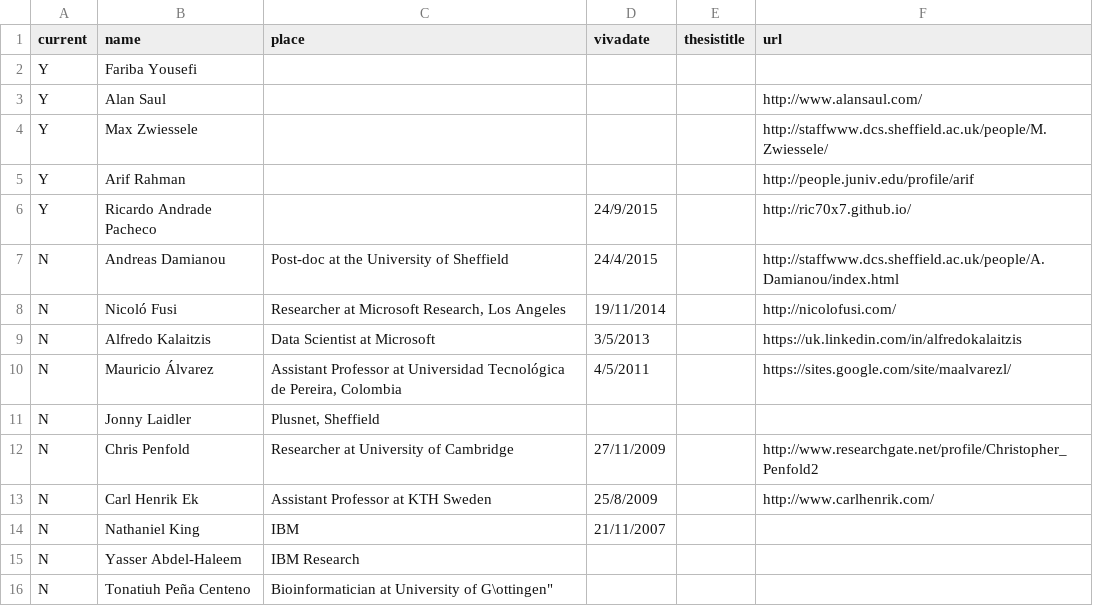
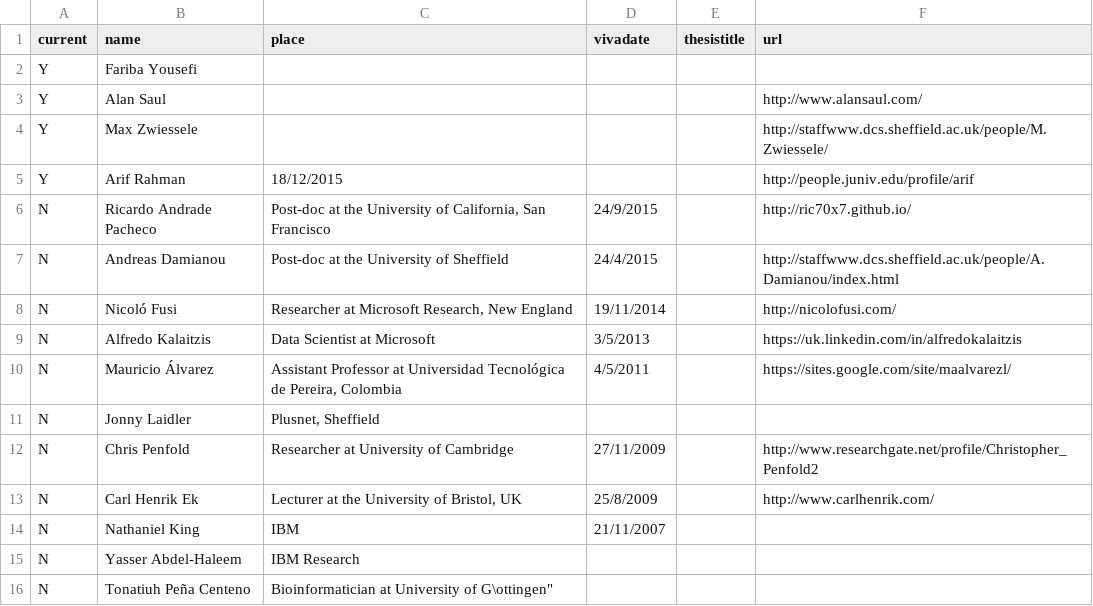
Before and after one commit to lawrennd/data, a CSV file: students.csv, drawn as a sheet.

```diff
--- a/students.csv
+++ b/students.csv
@@ -4,6 +4,6 @@ Y,Alan Saul,,,,http://www.alansaul.com/
 Y,Max Zwiessele,,,,http://staffwww.dcs.sheffield.ac.uk/people/M.Zwiessele/
-Y,Arif Rahman,,,,http://people.juniv.edu/profile/arif
-Y,Ricardo Andrade Pacheco,,24/9/2015,,http://ric70x7.github.io/
+Y,Arif Rahman,18/12/2015,,,http://people.juniv.edu/profile/arif
+N,Ricardo Andrade Pacheco,"Post-doc at the University of California, San Francisco",24/9/2015,,http://ric70x7.github.io/
 N,Andreas Damianou,"Post-doc at the University of Sheffield",24/4/2015,,http://staffwww.dcs.sheffield.ac.uk/people/A.Damianou/index.html
-N,Nicoló Fusi,"Researcher at Microsoft Research, Los Angeles",19/11/2014,,http://nicolofusi.com/
+N,Nicoló Fusi,"Researcher at Microsoft Research, New England",19/11/2014,,http://nicolofusi.com/
 N,Alfredo Kalaitzis,"Data Scientist at Microsoft",3/5/2013,,https://uk.linkedin.com/in/alfredokalaitzis
@@ -12,3 +12,3 @@ N,Jonny Laidler,"Plusnet, Sheffield",,,
 N,Chris Penfold,"Researcher at University of Cambridge",27/11/2009,,http://www.researchgate.net/profile/Christopher_Penfold2
-N,Carl Henrik Ek,"Assistant Professor at KTH Sweden",25/8/2009,,http://www.carlhenrik.com/
+N,Carl Henrik Ek,"Lecturer at the University of Bristol, UK",25/8/2009,,http://www.carlhenrik.com/
 N,Nathaniel King,"IBM",21/11/2007,,
```
Also changed, not shown: ras.csv, talks.csv.
